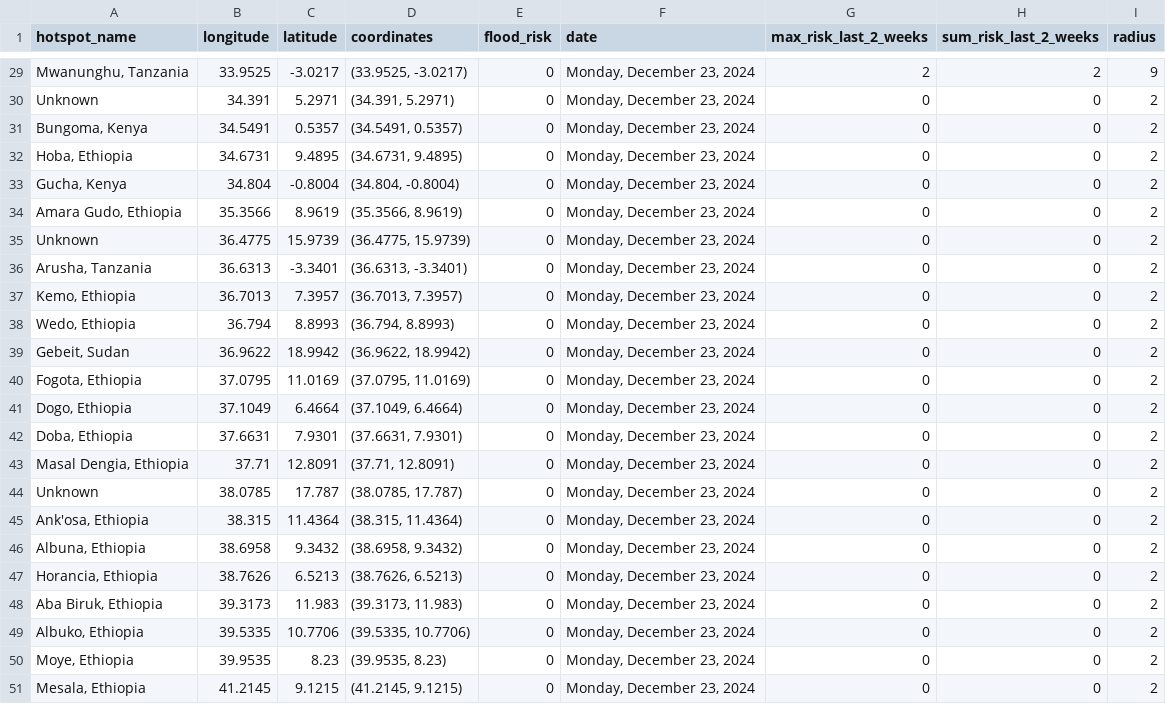
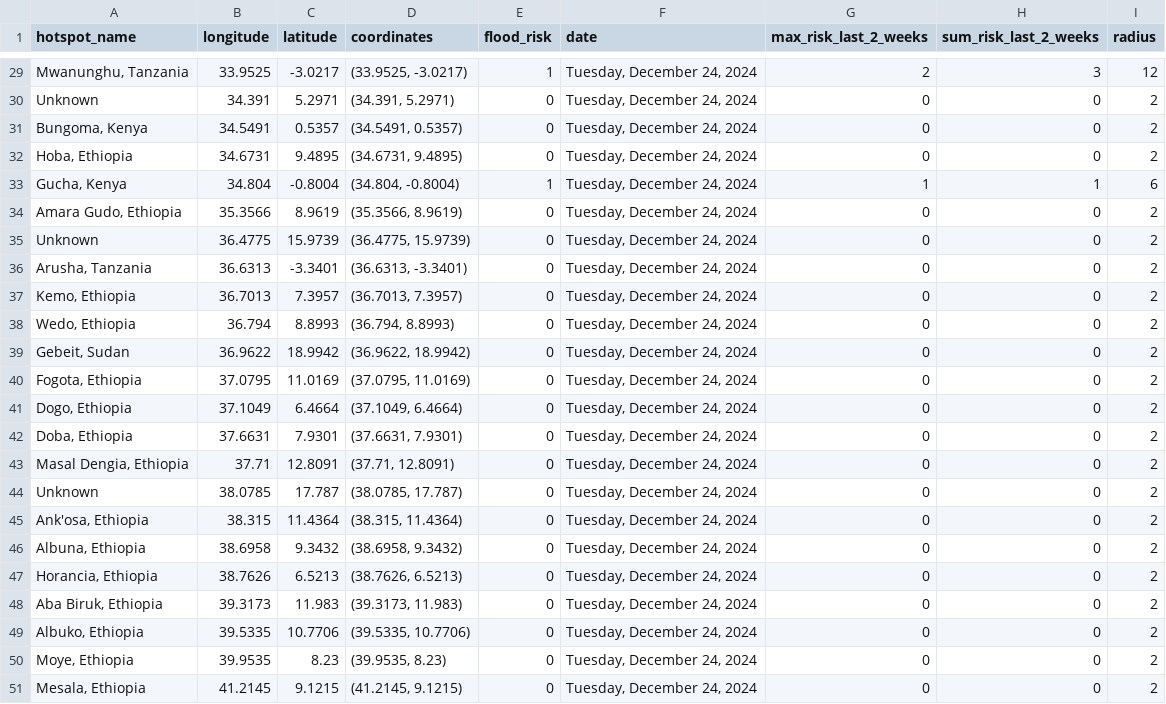
Before and after one commit to annikamcginnis/nile-basin-flood-hotspots-daily, a CSV file: flood_risk_today.csv, drawn as a sheet; only a part is shown, gaps mark what is left out; the diff covers the shown part only; the diff names each change by its address in the sheet, - before the commit and + after, or states it on an @@ line.

```diff
--- a/flood_risk_today.csv
+++ b/flood_risk_today.csv
-E29 (flood_risk): 0
+E29 (flood_risk): 1
-F29:F51 (date): Monday, December 23, 2024
+F29:F51 (date): Tuesday, December 24, 2024
-H29 (sum_risk_last_2_weeks): 2
+H29 (sum_risk_last_2_weeks): 3
-I29 (radius): 9
+I29 (radius): 12
-E33 (flood_risk): 0
+E33 (flood_risk): 1
-G33 (max_risk_last_2_weeks): 0
+G33 (max_risk_last_2_weeks): 1
-H33 (sum_risk_last_2_weeks): 0
+H33 (sum_risk_last_2_weeks): 1
-I33 (radius): 2
+I33 (radius): 6
```
Also changed, not shown: 30 edited cells elsewhere in this file, flood_risk_last_2_weeks.csv, 1 other file.
